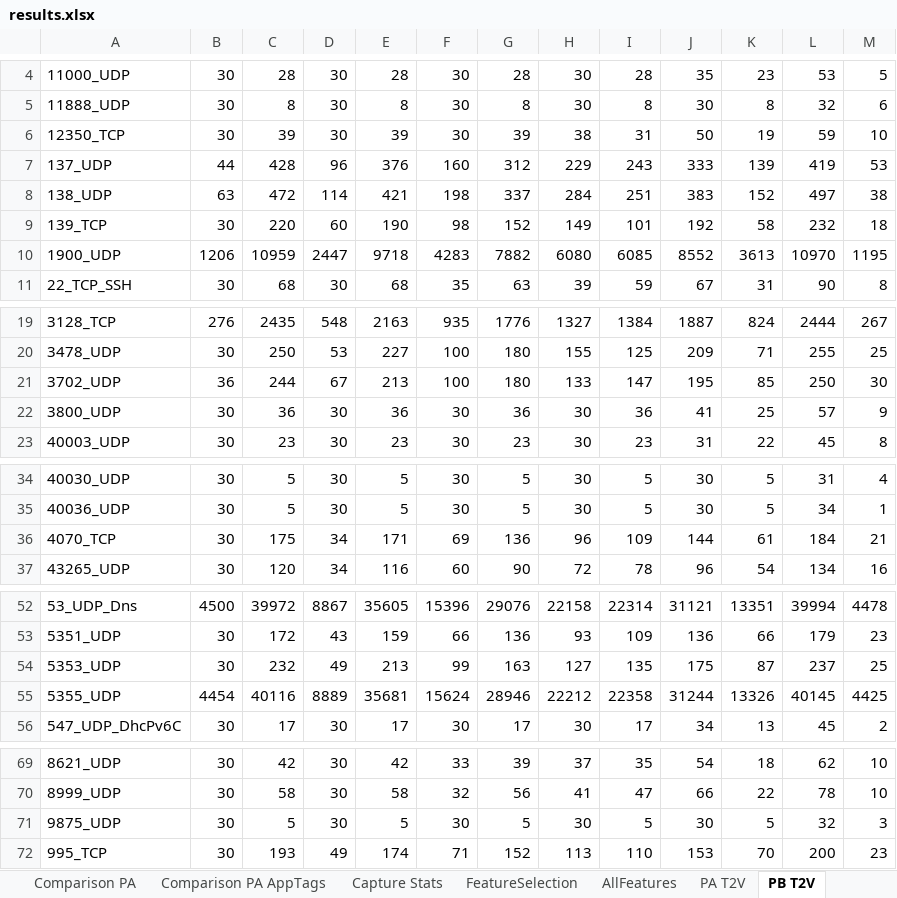
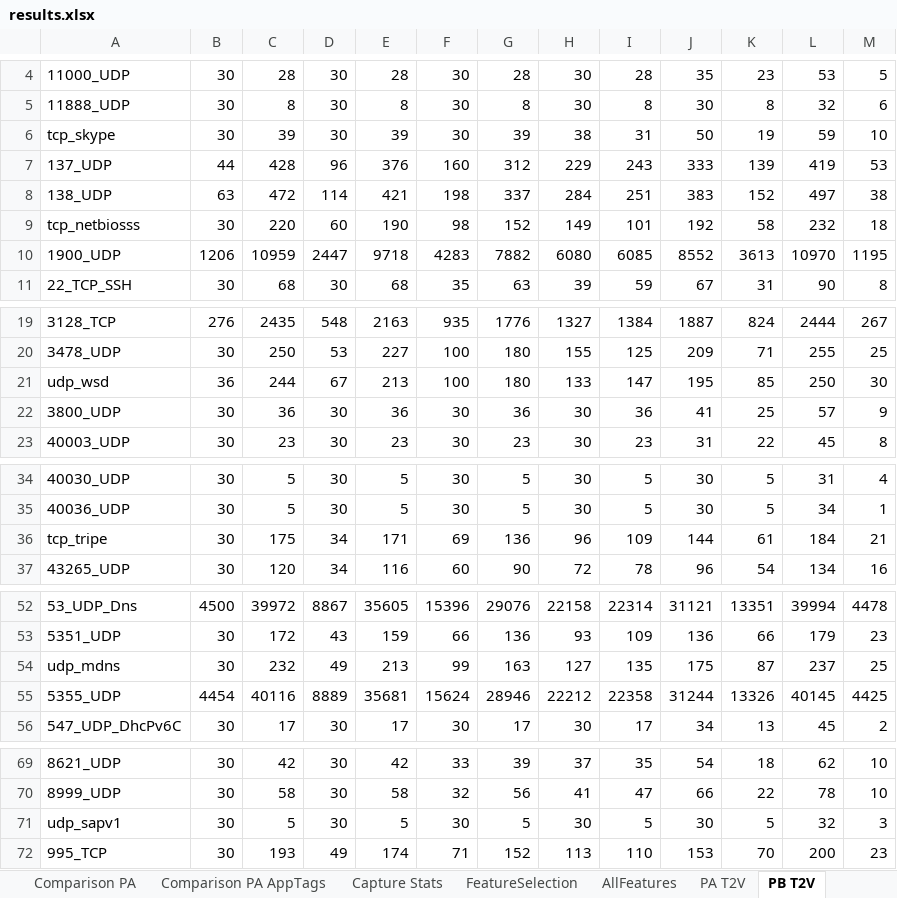
Before and after one commit to pluskal/AppIdent, an Excel workbook: Results/results.xlsx, sheet PB T2V, drawn as a sheet; only a part is shown, gaps mark what is left out; values as stored, in another font and other column widths than the file's, no borders; the diff names each change by its address in the sheet, - before the commit and + after, or states it on an @@ line.

```diff
--- a/Results/results.xlsx (sheet PB T2V)
+++ b/Results/results.xlsx (sheet PB T2V)
-A6: 12350_TCP
+A6: tcp_skype
-A9: 139_TCP
+A9: tcp_netbiosss
-A21: 3702_UDP
+A21: udp_wsd
-A36: 4070_TCP
+A36: tcp_tripe
-A54: 5353_UDP
+A54: udp_mdns
-A71: 9875_UDP
+A71: udp_sapv1
```
Also changed, not shown: sheet RandomForests PB 0.2 - AppTags, sheet RandomForests PA 0.1 - AppTags, sheet RandomForests PA 0.2 - AppTags, sheet Bayes PB 0.5 AppTags, sheet Bayes PB 0.1 AppTags, sheet Bayes PB 0.2 AppTags, 15 more sheets, formulas that keep their value, charts or pictures, 32 other files.
